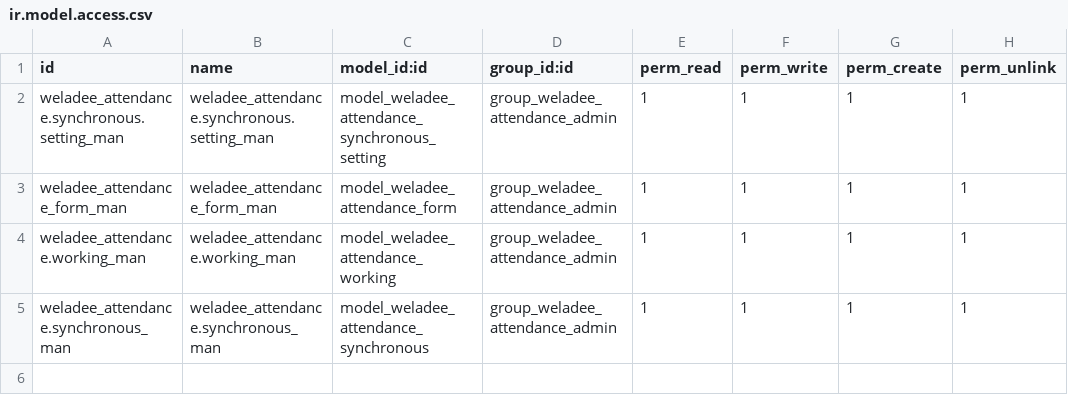
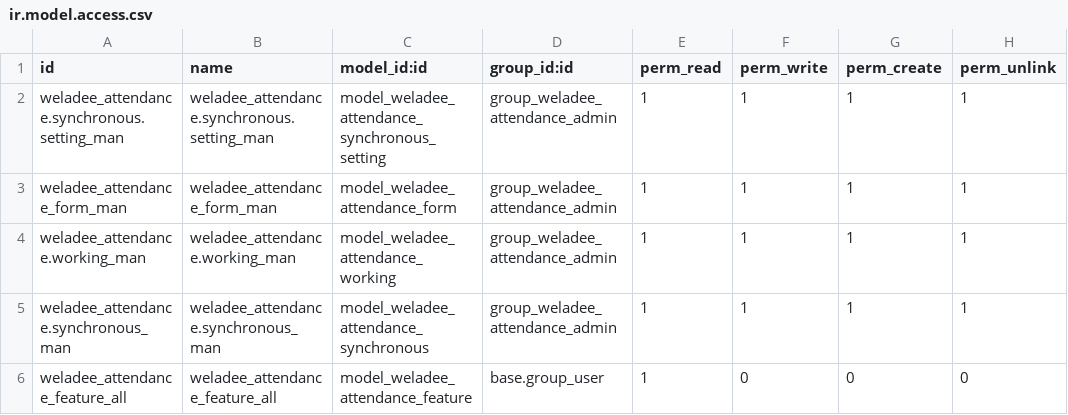
Before and after one commit to Frontware/Weladee-odoo, a CSV file: Modules/Weladee_Attendances/security/ir.model.access.csv, drawn as a sheet.

```diff
--- a/Modules/Weladee_Attendances/security/ir.model.access.csv
+++ b/Modules/Weladee_Attendances/security/ir.model.access.csv
@@ -5 +5,2 @@ weladee_attendance.working_man,weladee_attendance.working_man,model_weladee_atte
 weladee_attendance.synchronous_man,weladee_attendance.synchronous_man,model_weladee_attendance_synchronous,group_weladee_attendance_admin,1,1,1,1
+weladee_attendance_feature_all,weladee_attendance_feature_all,model_weladee_attendance_feature,base.group_user,1,0,0,0
```
Also changed, not shown: 17 other files.
